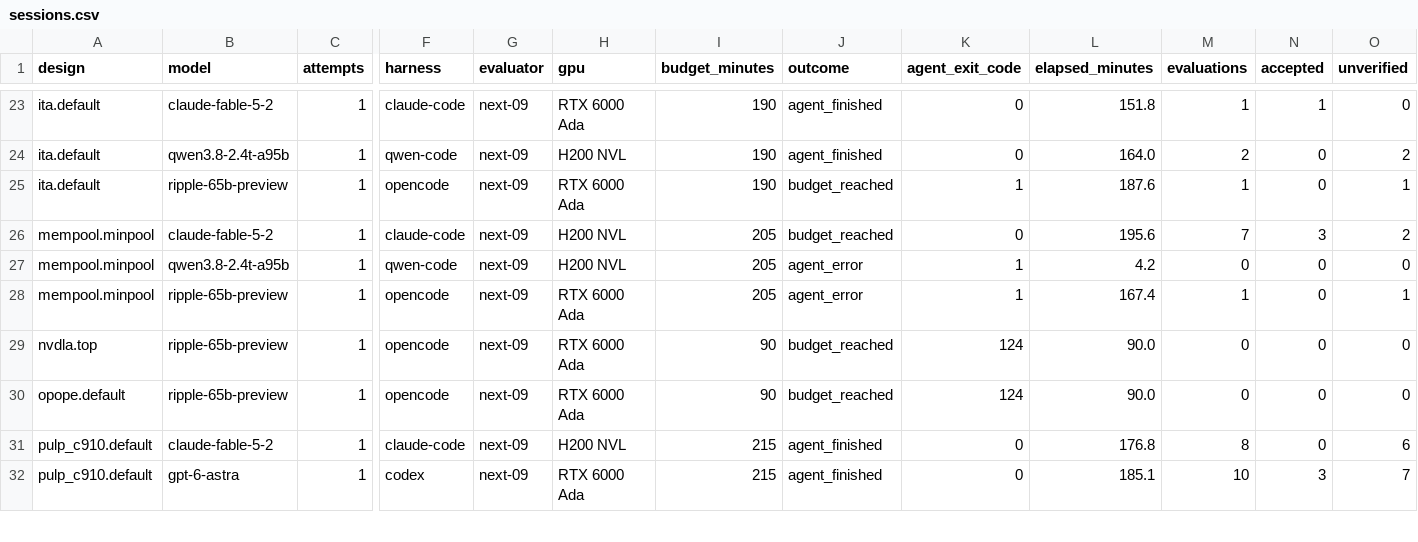
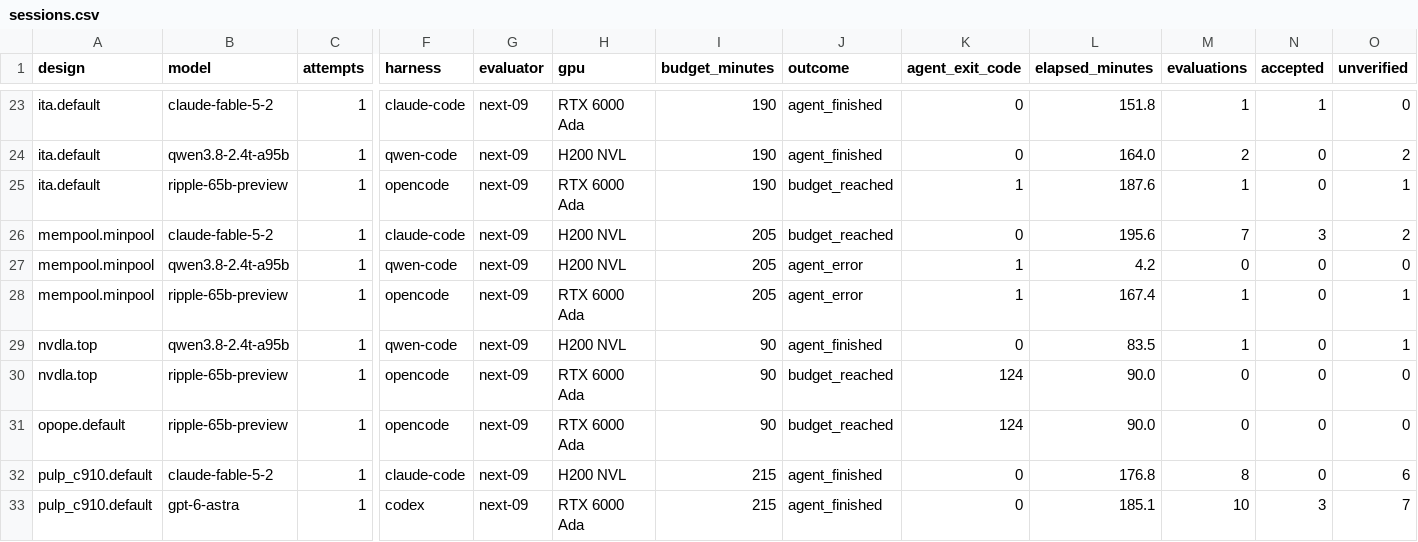
Before and after one commit to partcleda/rtl-fmax-agent-benchmark, a CSV file: results/sessions.csv, drawn as a sheet; only a part is shown, gaps mark what is left out; rows hold the shown columns only; the diff names each change by its address in the sheet, - before the commit and + after, or states it on an @@ line.

```diff
--- a/results/sessions.csv
+++ b/results/sessions.csv
+row 29: nvdla.top | qwen3.8-2.4t-a95b | 1 | qwen-code | next-09 | H200 NVL | 90 | agent_finished | 0 | 83.5 | 1 | 0 | 1
```
Also changed, not shown: results/evaluations.csv, 7 other files.
